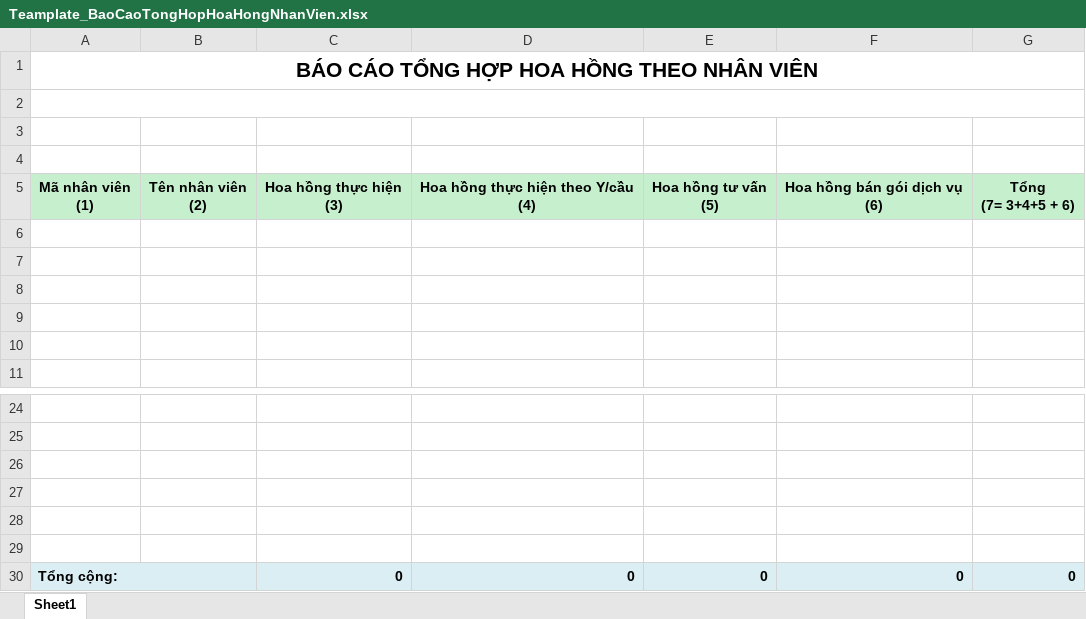
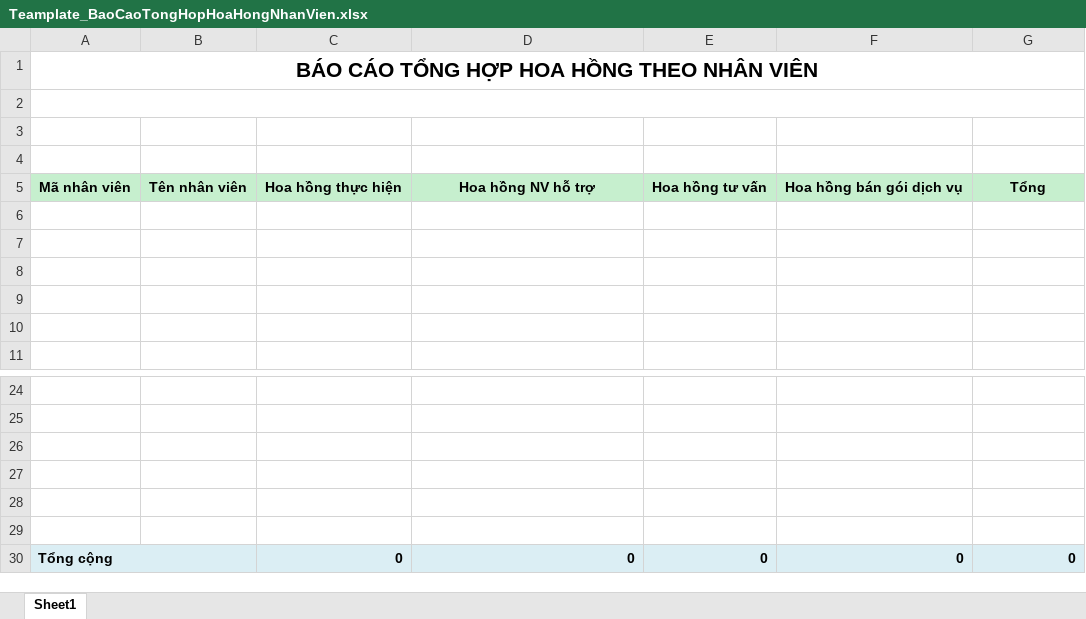
Before and after one commit to nhuongdt/KangJinDemo, an Excel workbook: banhang24/Template/ExportExcel/Report/BaoCaoChietKhau/Teamplate_BaoCaoTongHopHoaHongNhanVien.xlsx, sheet Sheet1, drawn as a sheet; only a part is shown, gaps mark what is left out; values as stored, in another font and other column widths than the file's, no borders; removed rows and columns are numbered as before the commit, all else as after; ↵ is a line break in a cell; the diff names each change by its address in the sheet, - before the commit and + after, or states it on an @@ line.

Commit message:
- edit some column excel

```diff
--- a/banhang24/Template/ExportExcel/Report/BaoCaoChietKhau/Teamplate_BaoCaoTongHopHoaHongNhanVien.xlsx (sheet Sheet1)
+++ b/banhang24/Template/ExportExcel/Report/BaoCaoChietKhau/Teamplate_BaoCaoTongHopHoaHongNhanVien.xlsx (sheet Sheet1)
-row 5: Mã nhân viên ↵ (1) | Tên nhân viên ↵ (2) | Hoa hồng thực hiện ↵ (3) | Hoa hồng thực hiện theo Y/cầu ↵ (4) | Hoa hồng tư vấn ↵ (5) | Hoa hồng bán gói dịch vụ ↵ (6) | Tổng ↵ (7= 3+4+5 + 6)
+row 5: Mã nhân viên | Tên nhân viên | Hoa hồng thực hiện | Hoa hồng NV hỗ trợ | Hoa hồng tư vấn | Hoa hồng bán gói dịch vụ | Tổng
-A30: Tổng cộng:
+A30: Tổng cộng
```
Also changed, not shown: banhang24/Template/ExportExcel/Report/BaoCaoChietKhau/Temp_BaoCaoHoaHongDoanhThu.xlsx, banhang24/Template/ExportExcel/Report/BaoCaoChietKhau/Temp_BaoCaoHoaHongHangHoa_ChiTiet.xlsx, 31 other files.
